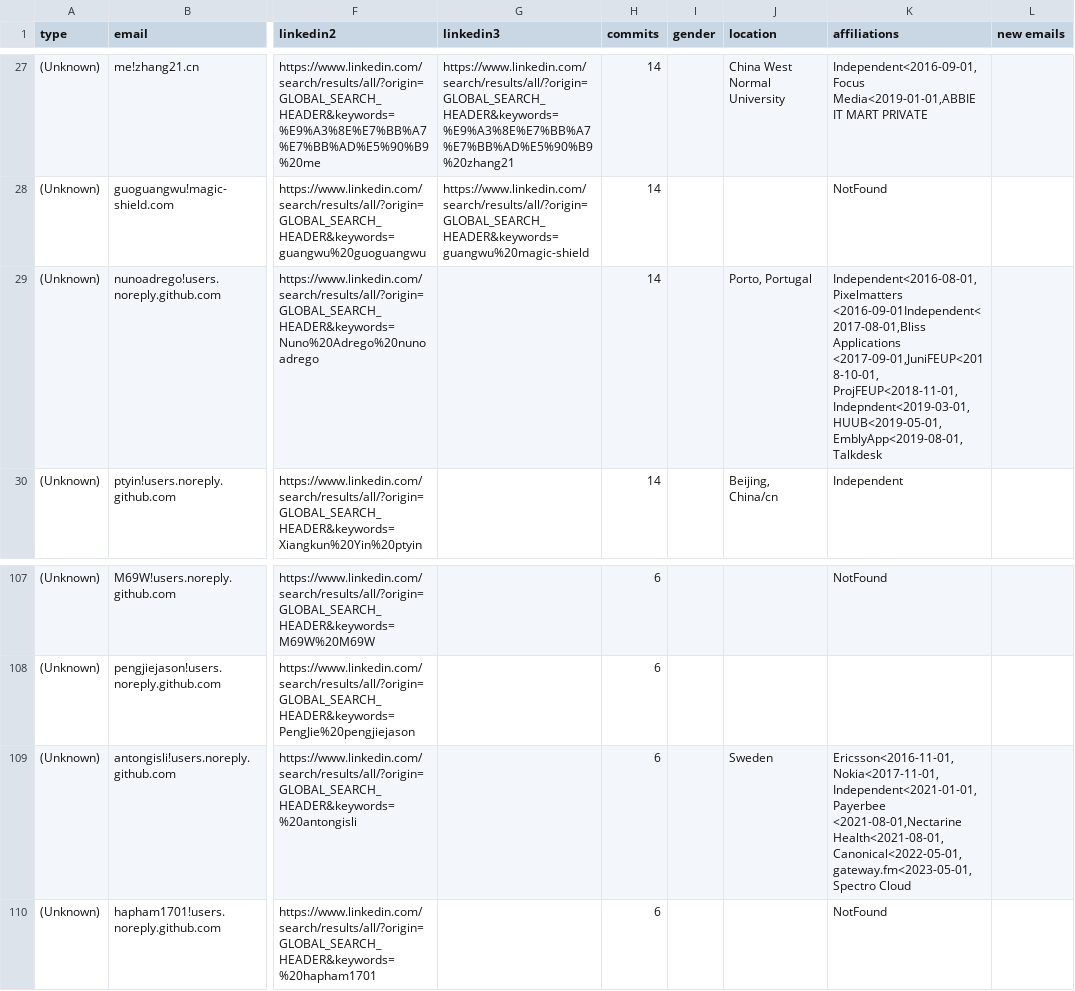
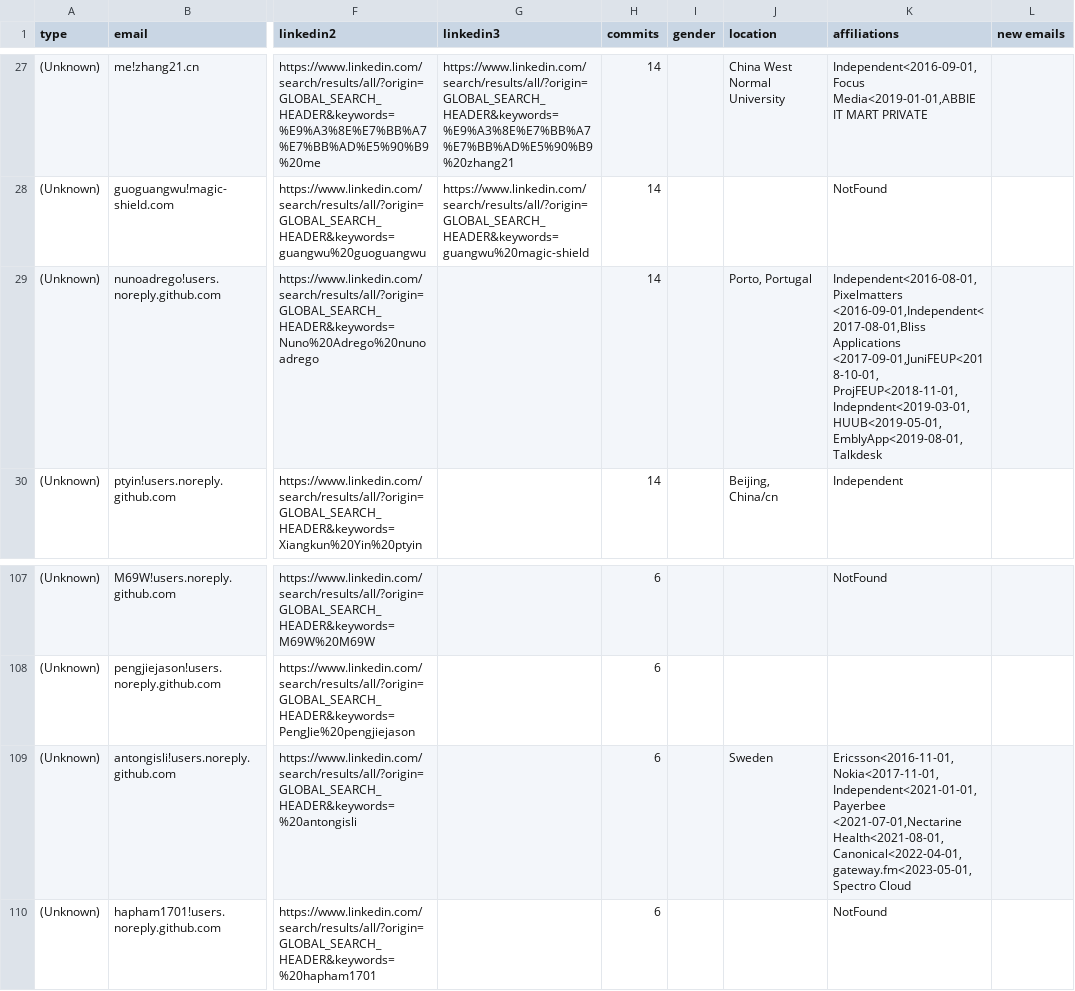
Before and after one commit to cncf/gitdm, a CSV file: src/affiliations.csv, drawn as a sheet; only a part is shown, gaps mark what is left out; the diff names each change by its address in the sheet, - before the commit and + after, or states it on an @@ line.

Commit message:
manual fixes
Signed-off-by: Łukasz Gryglicki <lgryglicki@cncf.io>

```diff
--- a/src/affiliations.csv
+++ b/src/affiliations.csv
-K29 (affiliations): Independent<2016-08-01,Pixelmatters <2016-09-01Independent<2017-08-01,Bliss Applications <2017-09-01,JuniFEUP<2018-10-01,…
+K29 (affiliations): Independent<2016-08-01,Pixelmatters <2016-09-01,Independent<2017-08-01,Bliss Applications <2017-09-01,JuniFEUP<2018-10-01,…
-K109 (affiliations): Ericsson<2016-11-01,Nokia<2017-11-01,Independent<2021-01-01,Payerbee <2021-08-01,Nectarine Health<2021-08-01,Canonical<2022-05-01,gateway.fm<2023-05-01,Spectro Cloud
+K109 (affiliations): Ericsson<2016-11-01,Nokia<2017-11-01,Independent<2021-01-01,Payerbee <2021-07-01,Nectarine Health<2021-08-01,Canonical<2022-04-01,gateway.fm<2023-05-01,Spectro Cloud
```
